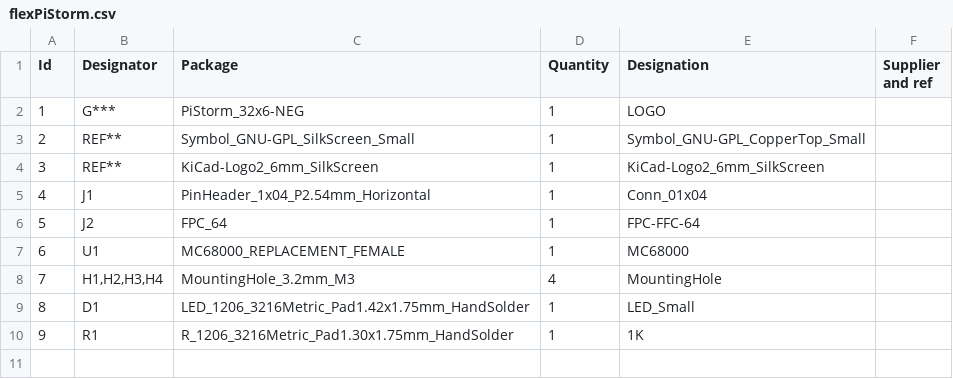
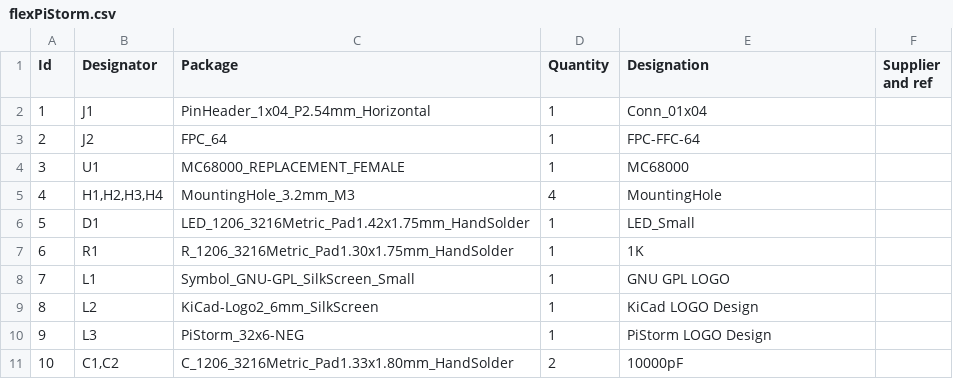
Before and after one commit to gianlucarenzi/flexm68k, a CSV file: flexPiStorm/production/flexPiStorm.csv, drawn as a sheet; removed rows and columns are numbered as before the commit, all else as after; the diff names each change by its address in the sheet, - before the commit and + after, or states it on an @@ line.

Commit message:
Added bypass capacitors 10000pF Ceramics 1206 HandSolder

```diff
--- a/flexPiStorm/production/flexPiStorm.csv
+++ b/flexPiStorm/production/flexPiStorm.csv
-row 2: 1 | G*** | PiStorm_32x6-NEG | 1 | LOGO
-row 3: 2 | REF** | Symbol_GNU-GPL_SilkScreen_Small | 1 | Symbol_GNU-GPL_CopperTop_Small
-row 4: 3 | REF** | KiCad-Logo2_6mm_SilkScreen | 1 | KiCad-Logo2_6mm_SilkScreen
@@ column A (Id) renumbered between rows 2 and 7 @@
+row 8: 7 | L1 | Symbol_GNU-GPL_SilkScreen_Small | 1 | GNU GPL LOGO
+row 9: 8 | L2 | KiCad-Logo2_6mm_SilkScreen | 1 | KiCad LOGO Design
+row 10: 9 | L3 | PiStorm_32x6-NEG | 1 | PiStorm LOGO Design
+row 11: 10 | C1,C2 | C_1206_3216Metric_Pad1.33x1.80mm_HandSolder | 2 | 10000pF
```
Also changed, not shown: 15 other files.
